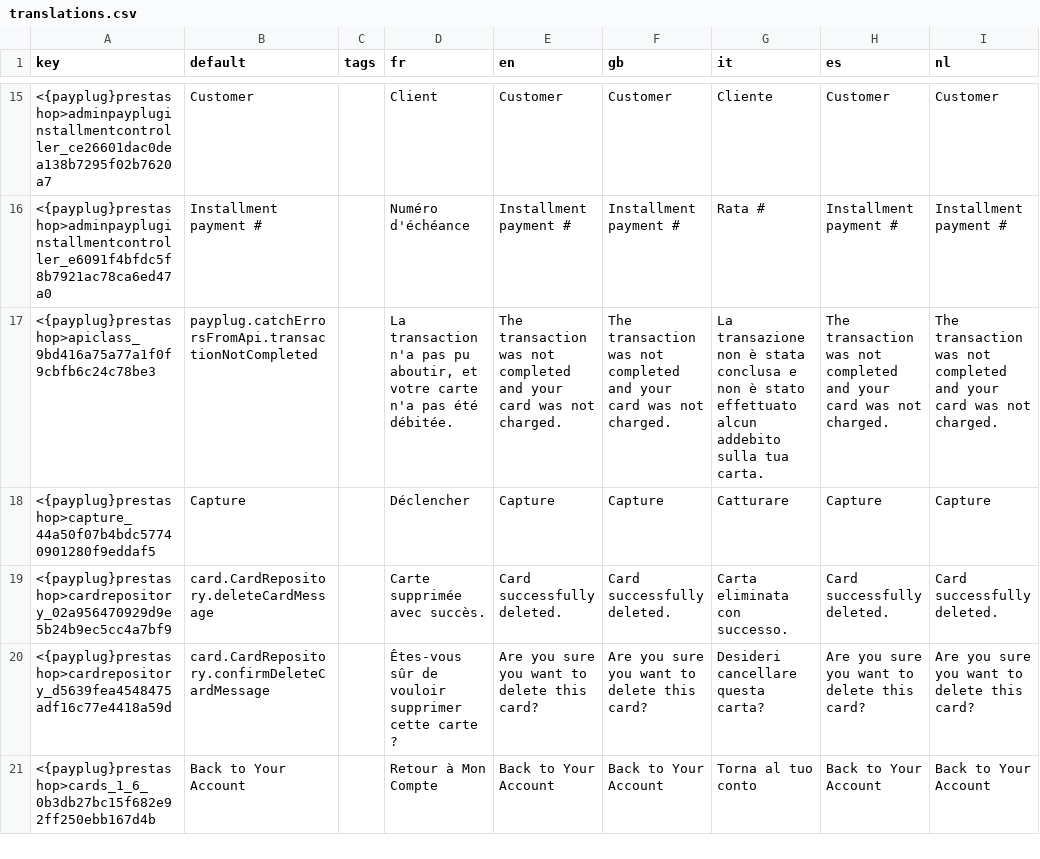
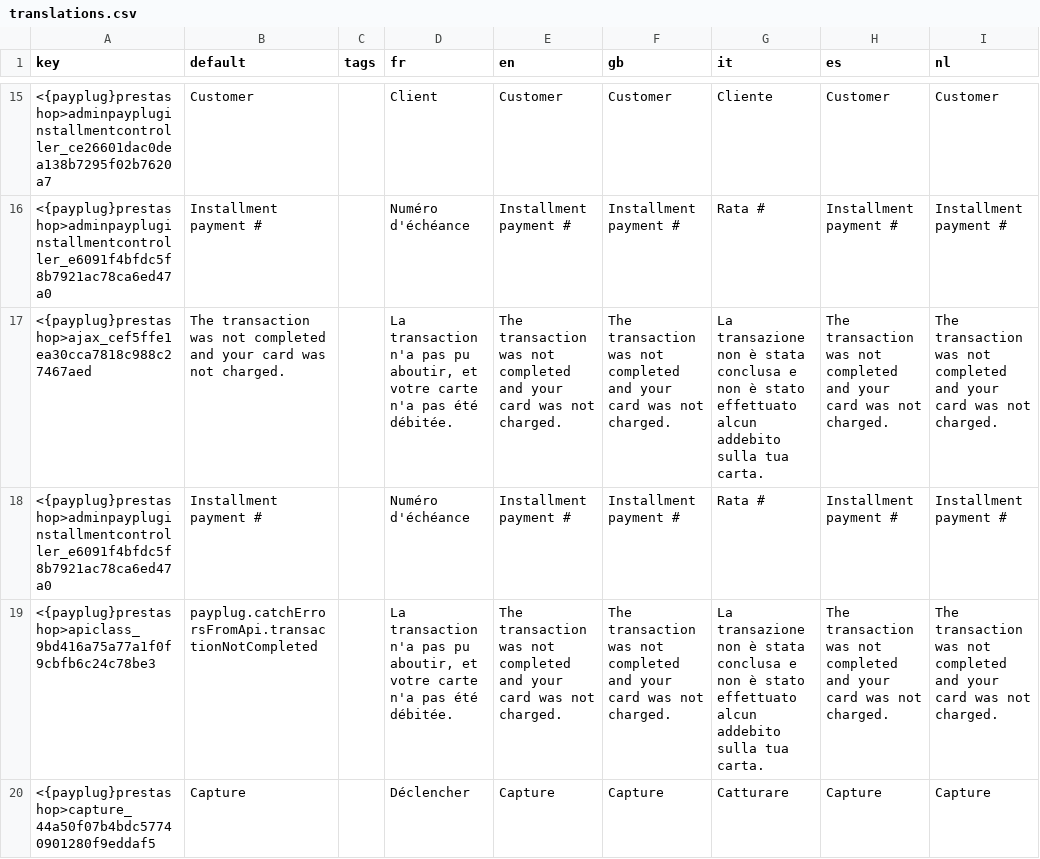
Before and after one commit to payplug/payplug-prestashop, a CSV file: dev/dist/payplug/translations.csv, drawn as a sheet; only a part is shown, gaps mark what is left out; the shorter side is filled out with more unchanged rows; the diff names each change by its address in the sheet, - before the commit and + after, or states it on an @@ line.

Commit message:
feat: PRE-1911: Get payment option only from module configuration

```diff
--- a/dev/dist/payplug/translations.csv
+++ b/dev/dist/payplug/translations.csv
+row 17: <{payplug}prestashop>ajax_cef5ffe1ea30cca7818c988c27467aed | The transaction was not completed and your card was not charged. |  | La transaction n'a pas pu aboutir, et votre carte n'a pas été débitée. | The transaction was not completed and your card was not charged. | The transaction was not completed and your card was not charged. | La transazione non è stata conclusa e non è stato effettuato alcun addebito sulla tua carta. | The transaction was not completed and your card was not charged. | The transaction was not completed and your card was not charged.
+row 18: <{payplug}prestashop>adminpaypluginstallmentcontroller_e6091f4bfdc5f8b7921ac78ca6ed47a0 | Installment payment # |  | Numéro d'échéance | Installment payment # | Installment payment # | Rata # | Installment payment # | Installment payment #
```
Also changed, not shown: dev/dist/pspaylater/translations.csv, 17 other files.
